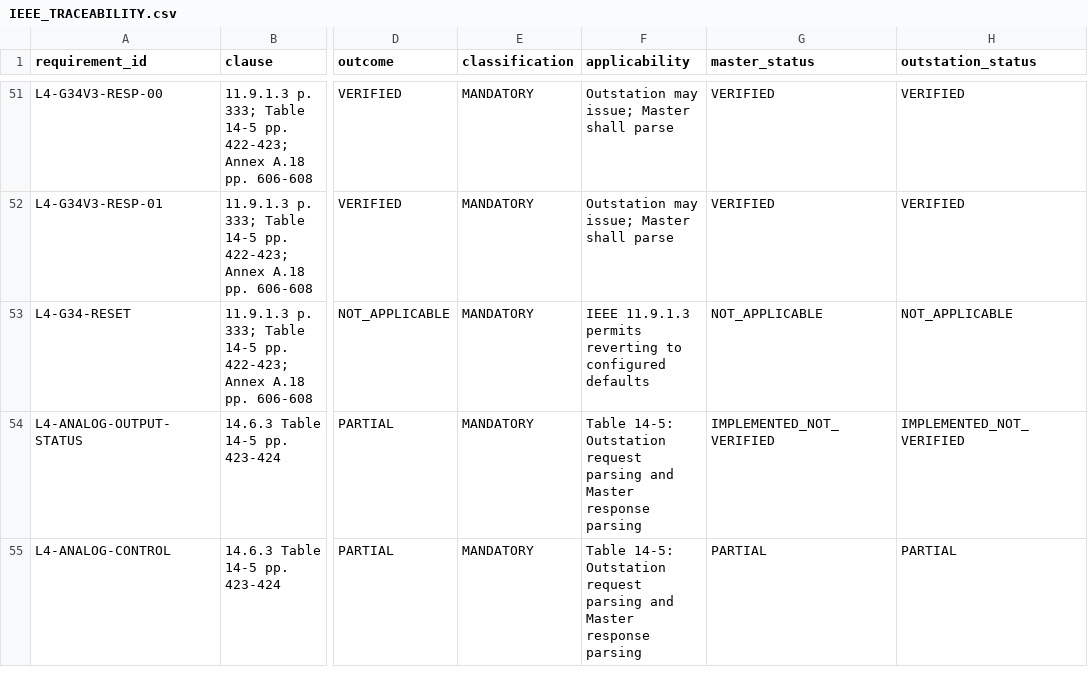
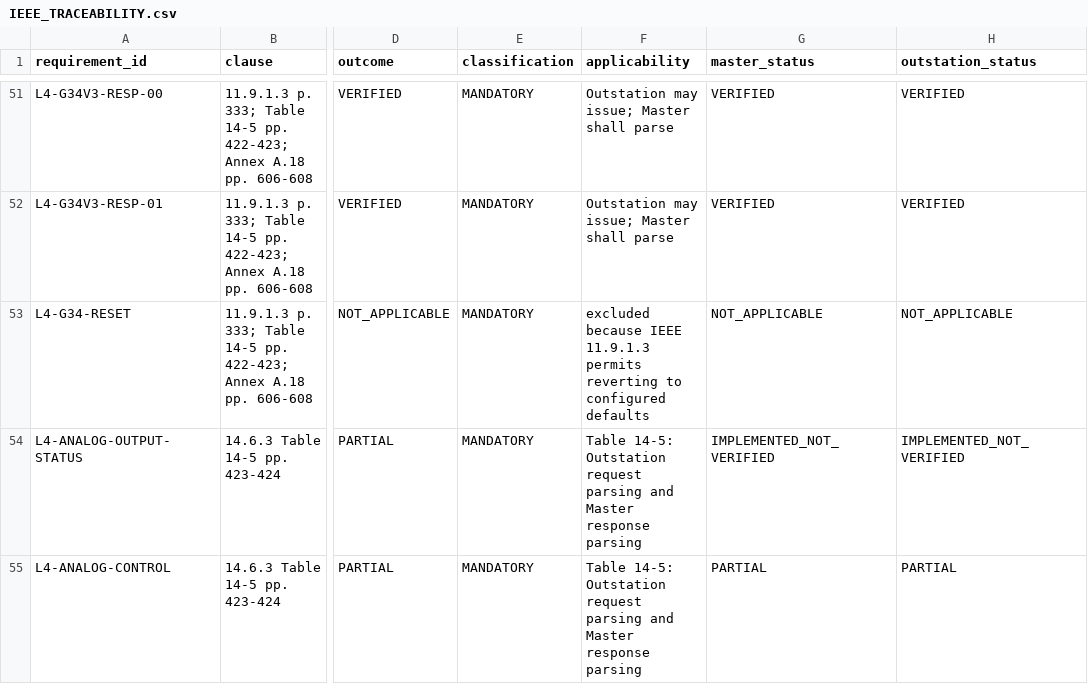
Before and after one commit to TheLouisMahdi/DNP3-EXTRA, a CSV file: DNP3_PDD_PLAN/IEEE_TRACEABILITY.csv, drawn as a sheet; only a part is shown, gaps mark what is left out; the diff names each change by its address in the sheet, - before the commit and + after, or states it on an @@ line.

```diff
--- a/DNP3_PDD_PLAN/IEEE_TRACEABILITY.csv
+++ b/DNP3_PDD_PLAN/IEEE_TRACEABILITY.csv
-F53 (applicability): IEEE 11.9.1.3…
+F53 (applicability): excluded because IEEE 11.9.1.3…
```
Also changed, not shown: DNP3_PDD_PLAN/02_PROFILE_MATRIX.csv, 6 other files.
